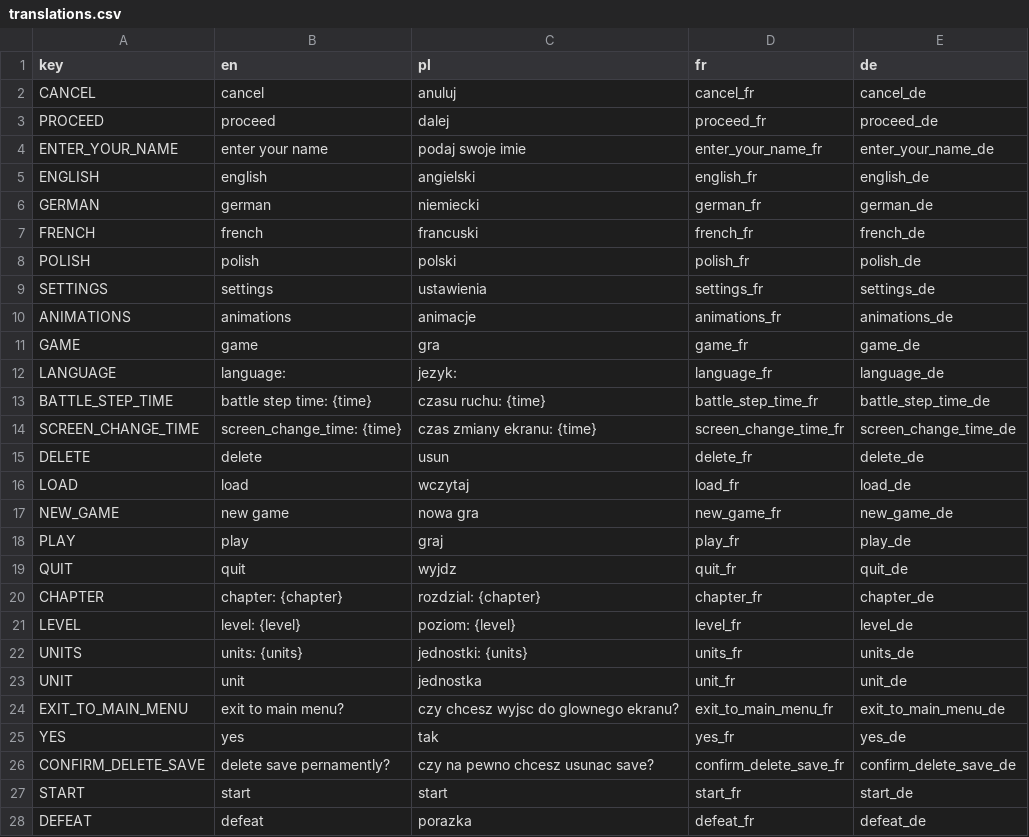
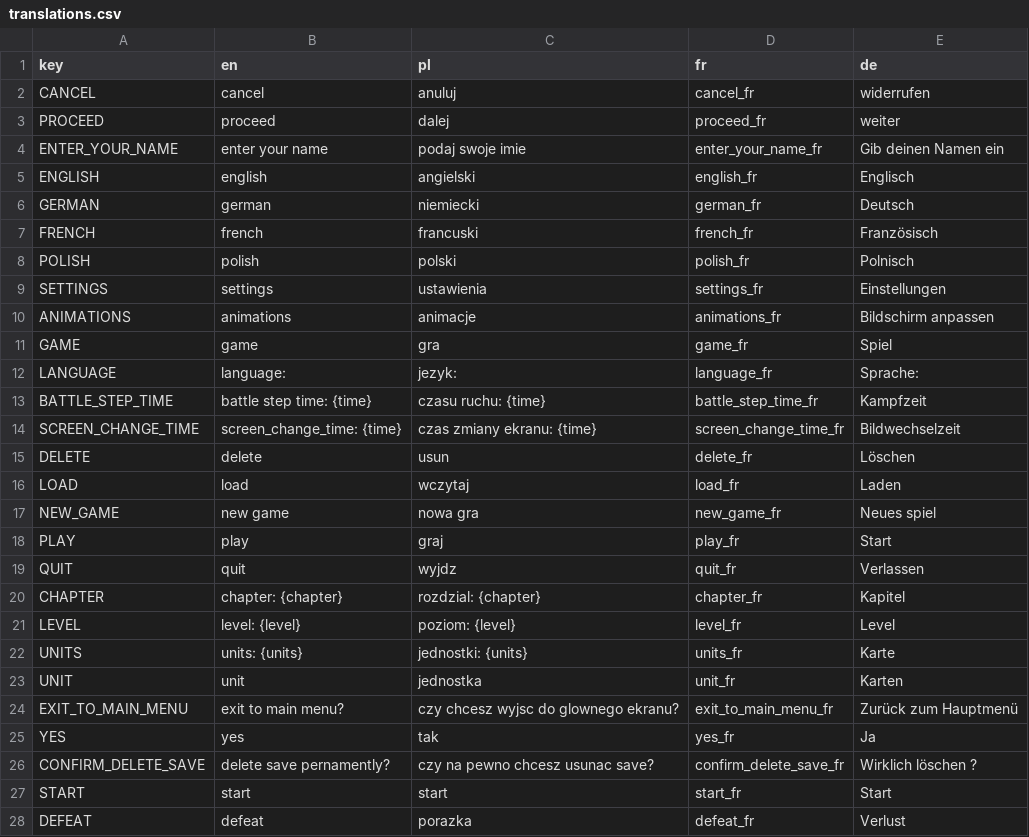
Before and after one commit to debris/autobattler, a CSV file: UI/Translations/translations.csv, drawn as a sheet; only a part is shown; the diff covers the shown part only.

Commit message:
init of german translations

```diff
--- a/UI/Translations/translations.csv
+++ b/UI/Translations/translations.csv
@@ -1,28 +1,28 @@
 "key","en","pl","fr","de"
-"CANCEL","cancel","anuluj","cancel_fr","cancel_de"
-"PROCEED","proceed","dalej","proceed_fr","proceed_de"
-"ENTER_YOUR_NAME","enter your name","podaj swoje imie","enter_your_name_fr","enter_your_name_de"
-"ENGLISH","english","angielski","english_fr","english_de"
-"GERMAN","german","niemiecki","german_fr","german_de"
-"FRENCH","french","francuski","french_fr","french_de"
-"POLISH","polish","polski","polish_fr","polish_de"
-"SETTINGS","settings","ustawienia","settings_fr","settings_de"
-"ANIMATIONS","animations","animacje","animations_fr","animations_de"
-"GAME","game","gra","game_fr","game_de"
-"LANGUAGE","language:","jezyk:","language_fr","language_de"
-"BATTLE_STEP_TIME","battle step time: {time}","czasu ruchu: {time}","battle_step_time_fr","battle_step_time_de"
-"SCREEN_CHANGE_TIME","screen_change_time: {time}","czas zmiany ekranu: {time}","screen_change_time_fr","screen_change_time_de"
-"DELETE","delete","usun","delete_fr","delete_de"
-"LOAD","load","wczytaj","load_fr","load_de"
-"NEW_GAME","new game","nowa gra","new_game_fr","new_game_de"
-"PLAY","play","graj","play_fr","play_de"
-"QUIT","quit","wyjdz","quit_fr","quit_de"
-"CHAPTER","chapter: {chapter}","rozdzial: {chapter}","chapter_fr","chapter_de"
-"LEVEL","level: {level}","poziom: {level}","level_fr","level_de"
-"UNITS","units: {units}","jednostki: {units}","units_fr","units_de"
-"UNIT","unit","jednostka","unit_fr","unit_de"
-"EXIT_TO_MAIN_MENU","exit to main menu?","czy chcesz wyjsc do glownego ekranu?","exit_to_main_menu_fr","exit_to_main_menu_de"
-"YES","yes","tak","yes_fr","yes_de"
-"CONFIRM_DELETE_SAVE","delete save pernamently?","czy na pewno chcesz usunac save?","confirm_delete_save_fr","confirm_delete_save_de"
-"START","start","start","start_fr","start_de"
-"DEFEAT","defeat","porazka","defeat_fr","defeat_de"
+"CANCEL","cancel","anuluj","cancel_fr","widerrufen "
+"PROCEED","proceed","dalej","proceed_fr","weiter"
+"ENTER_YOUR_NAME","enter your name","podaj swoje imie","enter_your_name_fr","Gib deinen Namen ein"
+"ENGLISH","english","angielski","english_fr","Englisch"
+"GERMAN","german","niemiecki","german_fr","Deutsch"
+"FRENCH","french","francuski","french_fr","Französisch"
+"POLISH","polish","polski","polish_fr","Polnisch"
+"SETTINGS","settings","ustawienia","settings_fr","Einstellungen"
+"ANIMATIONS","animations","animacje","animations_fr","Bildschirm anpassen"
+"GAME","game","gra","game_fr","Spiel"
+"LANGUAGE","language:","jezyk:","language_fr","Sprache:"
+"BATTLE_STEP_TIME","battle step time: {time}","czasu ruchu: {time}","battle_step_time_fr","Kampfzeit"
+"SCREEN_CHANGE_TIME","screen_change_time: {time}","czas zmiany ekranu: {time}","screen_change_time_fr","Bildwechselzeit"
+"DELETE","delete","usun","delete_fr","Löschen"
+"LOAD","load","wczytaj","load_fr","Laden"
+"NEW_GAME","new game","nowa gra","new_game_fr","Neues spiel"
+"PLAY","play","graj","play_fr","Start"
+"QUIT","quit","wyjdz","quit_fr","Verlassen"
+"CHAPTER","chapter: {chapter}","rozdzial: {chapter}","chapter_fr","Kapitel"
+"LEVEL","level: {level}","poziom: {level}","level_fr","Level"
+"UNITS","units: {units}","jednostki: {units}","units_fr","Karte"
+"UNIT","unit","jednostka","unit_fr","Karten"
+"EXIT_TO_MAIN_MENU","exit to main menu?","czy chcesz wyjsc do glownego ekranu?","exit_to_main_menu_fr","Zurück zum Hauptmenü"
+"YES","yes","tak","yes_fr","Ja"
+"CONFIRM_DELETE_SAVE","delete save pernamently?","czy na pewno chcesz usunac save?","confirm_delete_save_fr","Wirklich löschen ?"
+"START","start","start","start_fr","Start"
+"DEFEAT","defeat","porazka","defeat_fr","Verlust"
```
Also changed, not shown: 37 edited cells elsewhere in this file, 5 other files.
